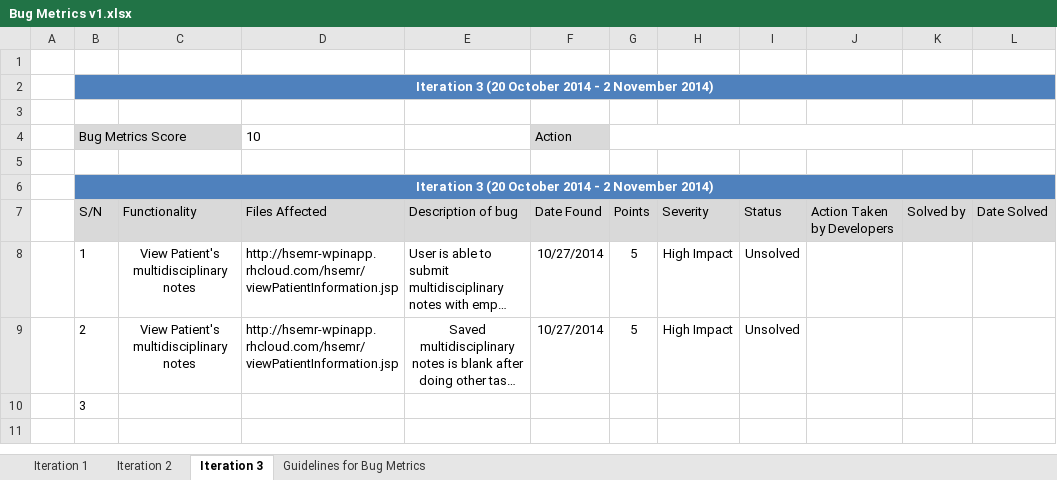
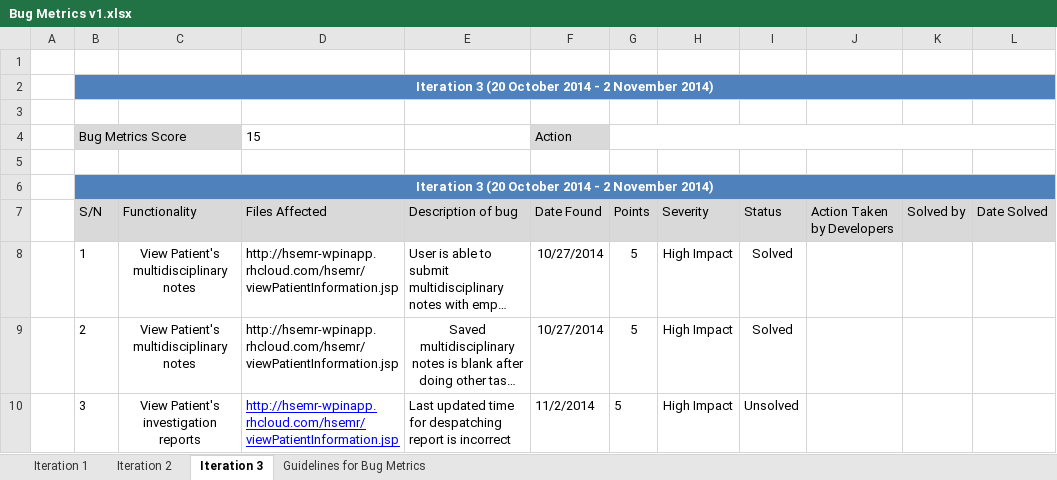
Before and after one commit to eseawind/hsemr, an Excel workbook: Documents/Project Management/Metrics/Bug Metrics/Bug Metrics v1.xlsx, sheet Iteration 3, drawn as a sheet; long unchanged cells end in …; values as stored, in another font and other column widths than the file's, no borders; removed rows and columns are numbered as before the commit, all else as after; the diff names each change by its address in the sheet, - before the commit and + after, or states it on an @@ line.

Commit message:
Updated test cases
Tested the all test cases and found a new bug in iteration 3.
Updated the bug in the bug metrics.

```diff
--- a/Documents/Project Management/Metrics/Bug Metrics/Bug Metrics v1.xlsx (sheet Iteration 3)
+++ b/Documents/Project Management/Metrics/Bug Metrics/Bug Metrics v1.xlsx (sheet Iteration 3)
-D4 (Files Affected): 10
+D4 (Files Affected): 15
-I8:I9 (Status): Unsolved
+I8:I9 (Status): Solved
-row 10:  | 3
+row 10:  | 3 | View Patient's investigation reports | http://hsemr-wpinapp.rhcloud.com/hsemr/viewPatientInformation.jsp | Last updated time for despatching report is incorrect | 11/2/2014 | 5 | High Impact | Unsolved
```
Also changed, not shown: 3 other files.
